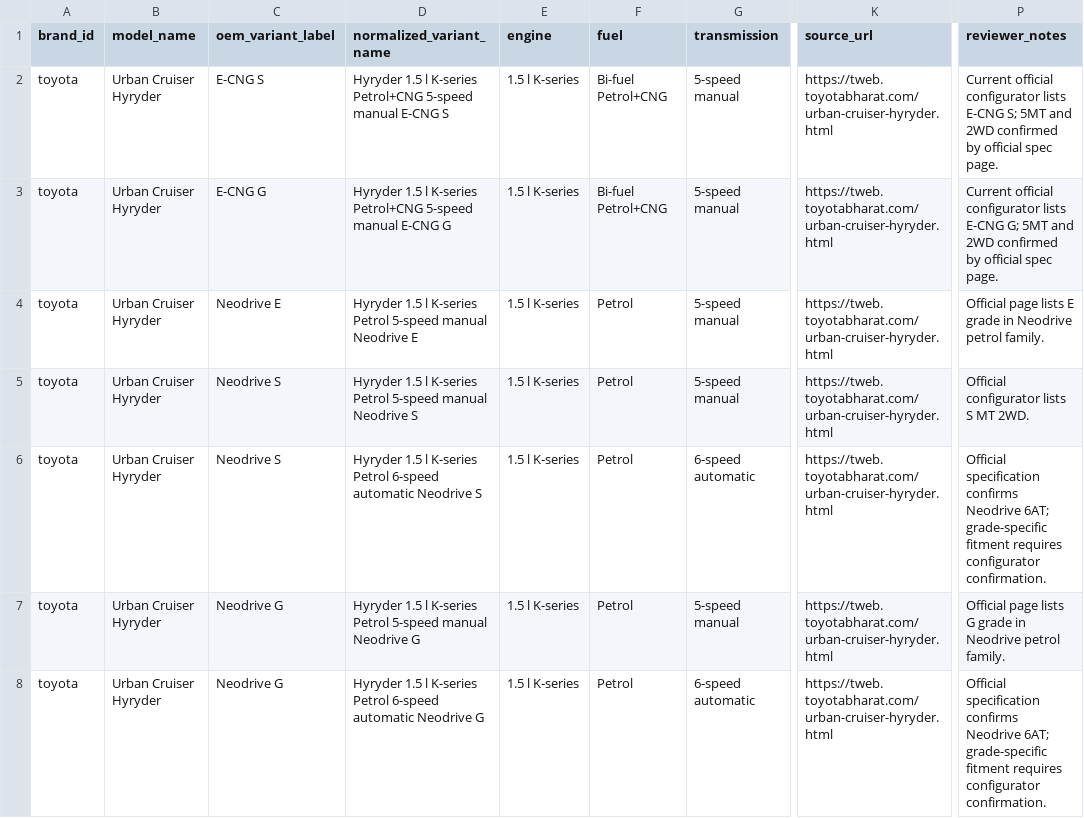
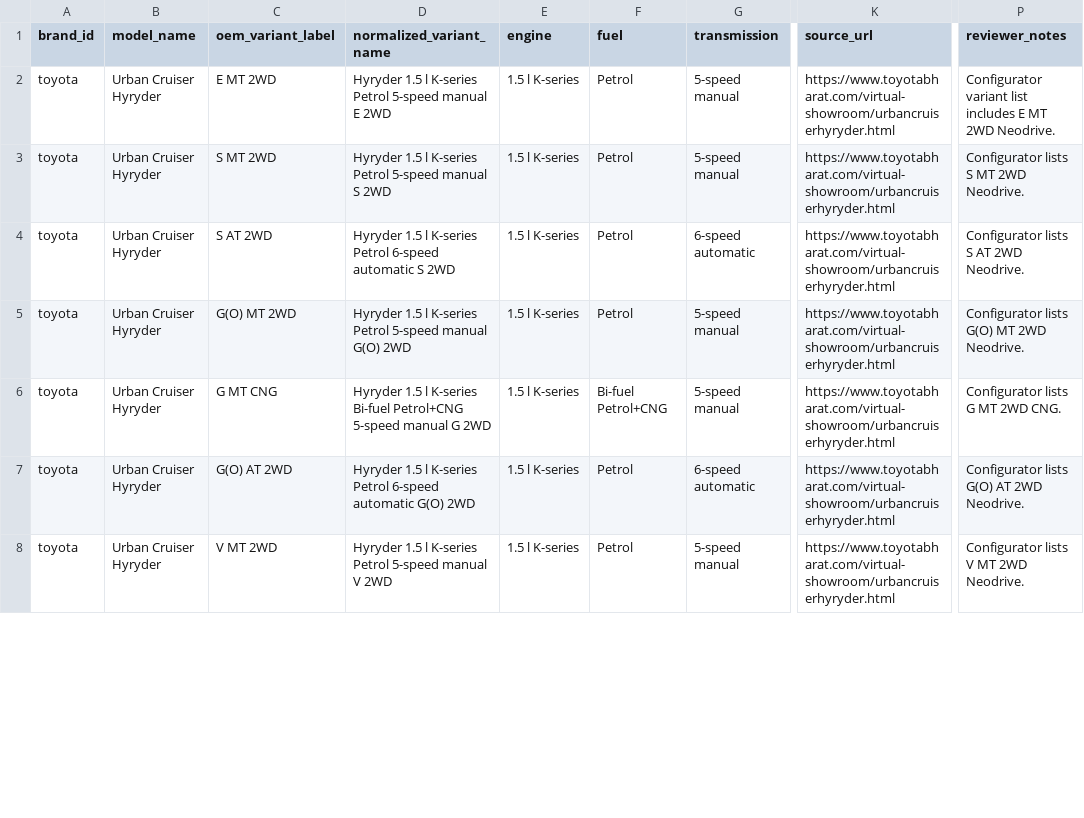
Before and after one commit to itrunks/motivo, a CSV file: data/toyota-urban-cruiser-hyryder-variant-structure.csv, drawn as a sheet; only a part is shown, gaps mark what is left out; the diff covers the shown part only; the diff names each change by its address in the sheet, - before the commit and + after, or states it on an @@ line.

Commit message:
data: reconcile Hyryder current configurator variants

```diff
--- a/data/toyota-urban-cruiser-hyryder-variant-structure.csv
+++ b/data/toyota-urban-cruiser-hyryder-variant-structure.csv
-C2 (oem_variant_label): E-CNG S
+C2 (oem_variant_label): E MT 2WD
-D2 (normalized_variant_name): …l K-series Petrol+CNG 5-speed manual E-CNG S
+D2 (normalized_variant_name): …l K-series Petrol 5-speed manual E 2WD
-F2:F3 (fuel): Bi-fuel Petrol+CNG
+F2:F3 (fuel): Petrol
-K2:K8 (source_url): https://tweb.toyotabharat.com/urban-cruiser-hyryder.html
+K2:K8 (source_url): https://www.toyotabharat.com/virtual-showroom/urbancruiserhyryder.html
-P2 (reviewer_notes): Current official configurator lists E-CNG S; 5MT and 2WD confirmed by official spec page.
+P2 (reviewer_notes): Configurator variant list includes E MT 2WD Neodrive.
-C3 (oem_variant_label): E-CNG G
+C3 (oem_variant_label): S MT 2WD
-D3 (normalized_variant_name): …l K-series Petrol+CNG 5-speed manual E-CNG G
+D3 (normalized_variant_name): …l K-series Petrol 5-speed manual S 2WD
-P3 (reviewer_notes): Current official configurator lists E-CNG G; 5MT and 2WD confirmed by official spec page.
+P3 (reviewer_notes): Configurator lists S MT 2WD Neodrive.
-C4 (oem_variant_label): Neodrive E
+C4 (oem_variant_label): S AT 2WD
-D4 (normalized_variant_name): …K-series Petrol 5-speed manual Neodrive E
+D4 (normalized_variant_name): …K-series Petrol 6-speed automatic S 2WD
-G4 (transmission): 5-speed manual
+G4 (transmission): 6-speed automatic
-P4 (reviewer_notes): Official page lists E grade in Neodrive petrol family.
+P4 (reviewer_notes): Configurator lists S AT 2WD Neodrive.
-C5 (oem_variant_label): Neodrive S
+C5 (oem_variant_label): G(O) MT 2WD
-D5 (normalized_variant_name): …5-speed manual Neodrive S
+D5 (normalized_variant_name): …5-speed manual G(O) 2WD
-P5 (reviewer_notes): Official configurator lists S MT 2WD.
+P5 (reviewer_notes): Configurator lists G(O) MT 2WD Neodrive.
-C6 (oem_variant_label): Neodrive S
+C6 (oem_variant_label): G MT CNG
-D6 (normalized_variant_name): …l K-series Petrol 6-speed automatic Neodrive S
+D6 (normalized_variant_name): …l K-series Bi-fuel Petrol+CNG 5-speed manual G 2WD
-F6 (fuel): Petrol
+F6 (fuel): Bi-fuel Petrol+CNG
-G6 (transmission): 6-speed automatic
+G6 (transmission): 5-speed manual
-P6 (reviewer_notes): Official specification confirms Neodrive 6AT; grade-specific fitment requires configurator confirmation.
+P6 (reviewer_notes): Configurator lists G MT 2WD CNG.
-C7 (oem_variant_label): Neodrive G
+C7 (oem_variant_label): G(O) AT 2WD
-D7 (normalized_variant_name): …K-series Petrol 5-speed manual Neodrive G
+D7 (normalized_variant_name): …K-series Petrol 6-speed automatic G(O) 2WD
-G7 (transmission): 5-speed manual
+G7 (transmission): 6-speed automatic
-P7 (reviewer_notes): Official page lists G grade in Neodrive petrol family.
+P7 (reviewer_notes): Configurator lists G(O) AT 2WD Neodrive.
-C8 (oem_variant_label): Neodrive G
+C8 (oem_variant_label): V MT 2WD
-D8 (normalized_variant_name): …K-series Petrol 6-speed automatic Neodrive G
+D8 (normalized_variant_name): …K-series Petrol 5-speed manual V 2WD
-G8 (transmission): 6-speed automatic
+G8 (transmission): 5-speed manual
-P8 (reviewer_notes): Official specification confirms Neodrive 6AT; grade-specific fitment requires configurator confirmation.
+P8 (reviewer_notes): Configurator lists V MT 2WD Neodrive.
```
Also changed, not shown: 28 edited cells elsewhere in this file.
